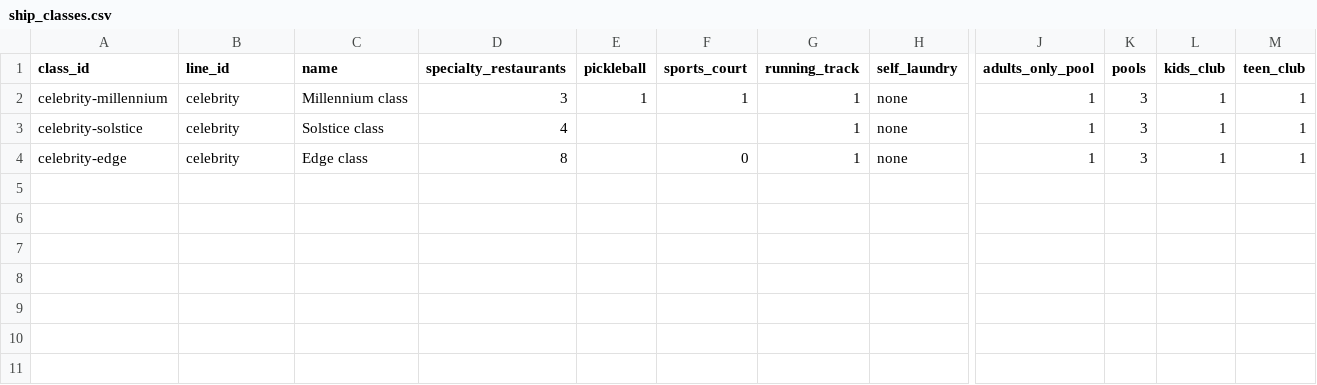
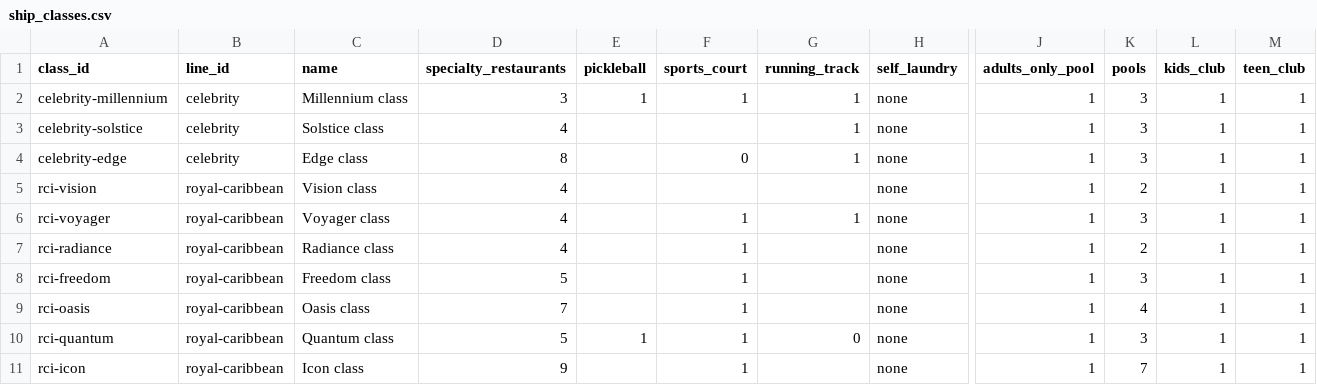
Before and after one commit to brianhuang822/cruise-research, a CSV file: data/curated/ship_classes.csv, drawn as a sheet; only a part is shown, gaps mark what is left out; rows hold the shown columns only; the diff names each change by its address in the sheet, - before the commit and + after, or states it on an @@ line.

```diff
--- a/data/curated/ship_classes.csv
+++ b/data/curated/ship_classes.csv
+row 5: rci-vision | royal-caribbean | Vision class | 4 |  |  |  | none | 1 | 2 | 1 | 1
+row 6: rci-voyager | royal-caribbean | Voyager class | 4 |  | 1 | 1 | none | 1 | 3 | 1 | 1
+row 7: rci-radiance | royal-caribbean | Radiance class | 4 |  | 1 |  | none | 1 | 2 | 1 | 1
+row 8: rci-freedom | royal-caribbean | Freedom class | 5 |  | 1 |  | none | 1 | 3 | 1 | 1
+row 9: rci-oasis | royal-caribbean | Oasis class | 7 |  | 1 |  | none | 1 | 4 | 1 | 1
+row 10: rci-quantum | royal-caribbean | Quantum class | 5 | 1 | 1 | 0 | none | 1 | 3 | 1 | 1
+row 11: rci-icon | royal-caribbean | Icon class | 9 |  | 1 |  | none | 1 | 7 | 1 | 1
```
Also changed, not shown: data/curated/lines.csv, data/curated/tiers.csv, 5 other files.
